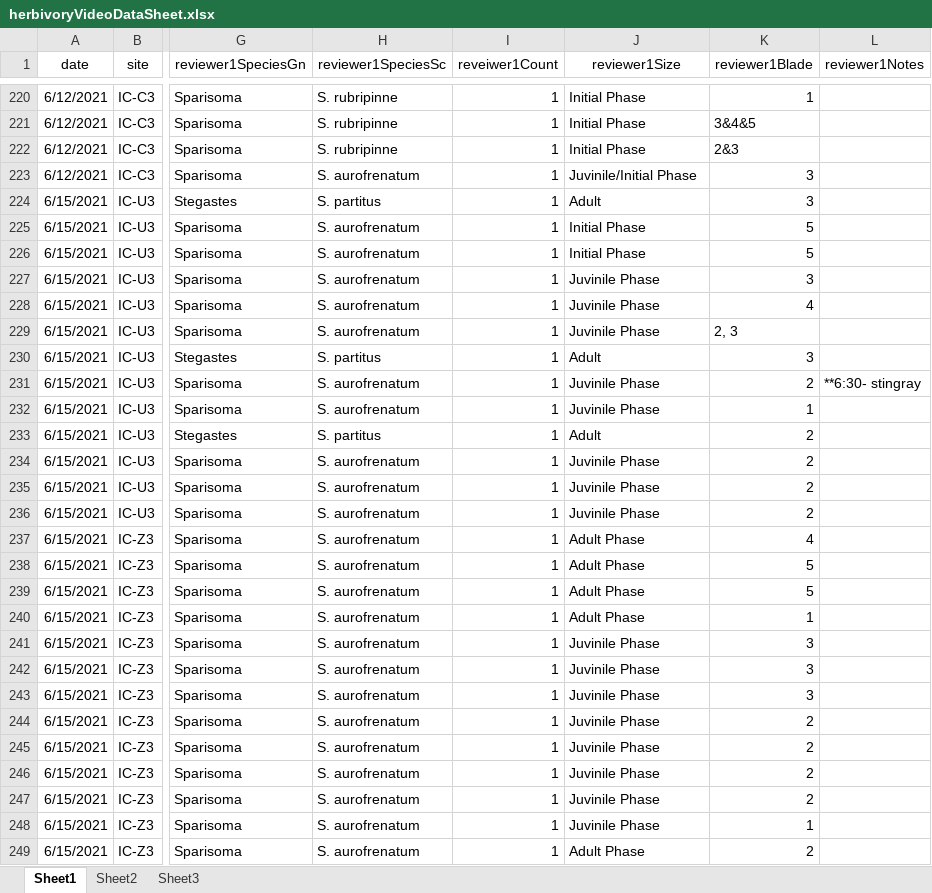
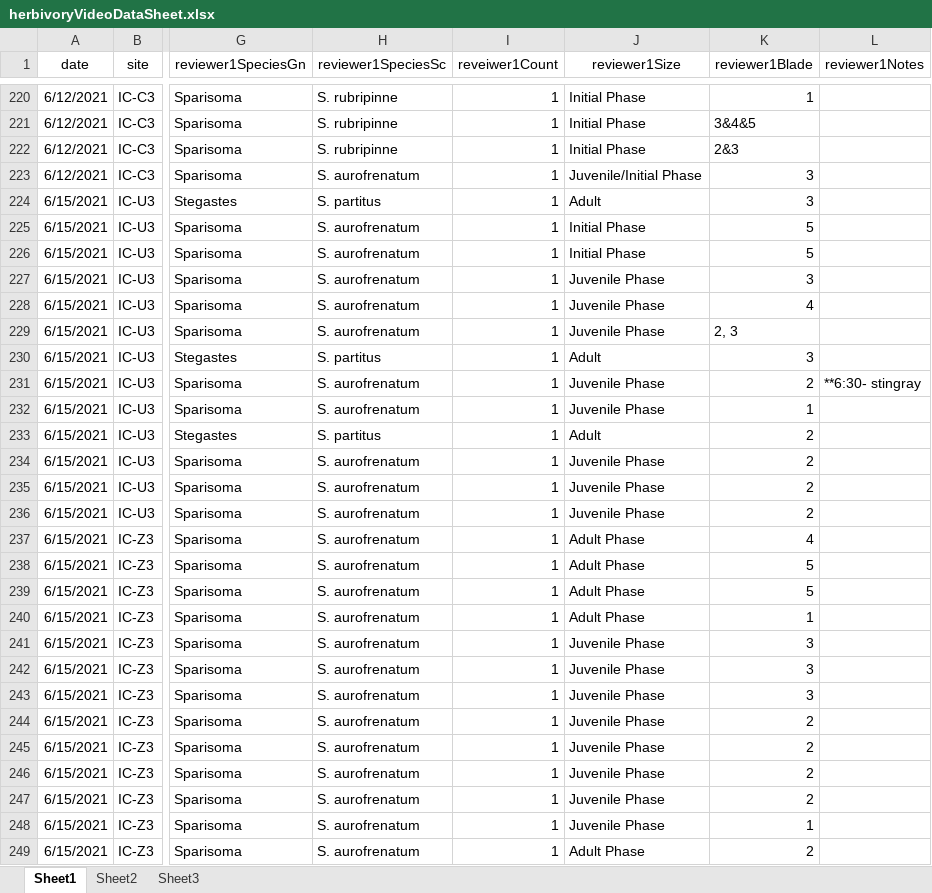
Before and after one commit to icombs2017/photogrammetryNOAA, an Excel workbook: herbivory/data/herbivoryVideoDataSheet.xlsx, sheet Sheet1, drawn as a sheet; only a part is shown, gaps mark what is left out; values as stored, in another font and other column widths than the file's, no borders; the diff covers the shown part only; the diff names each change by its address in the sheet, - before the commit and + after, or states it on an @@ line.

```diff
--- a/herbivory/data/herbivoryVideoDataSheet.xlsx (sheet Sheet1)
+++ b/herbivory/data/herbivoryVideoDataSheet.xlsx (sheet Sheet1)
-J223 (reviewer1Size): Juvinile/Initial Phase
+J223 (reviewer1Size): Juvenile/Initial Phase
-J227:J229 (reviewer1Size): Juvinile Phase
+J227:J229 (reviewer1Size): Juvenile Phase
-J231:J232 (reviewer1Size): Juvinile Phase
+J231:J232 (reviewer1Size): Juvenile Phase
-J234:J236 (reviewer1Size): Juvinile Phase
+J234:J236 (reviewer1Size): Juvenile Phase
-J241:J248 (reviewer1Size): Juvinile Phase
+J241:J248 (reviewer1Size): Juvenile Phase
```
Also changed, not shown: 97 edited cells elsewhere in this sheet.
